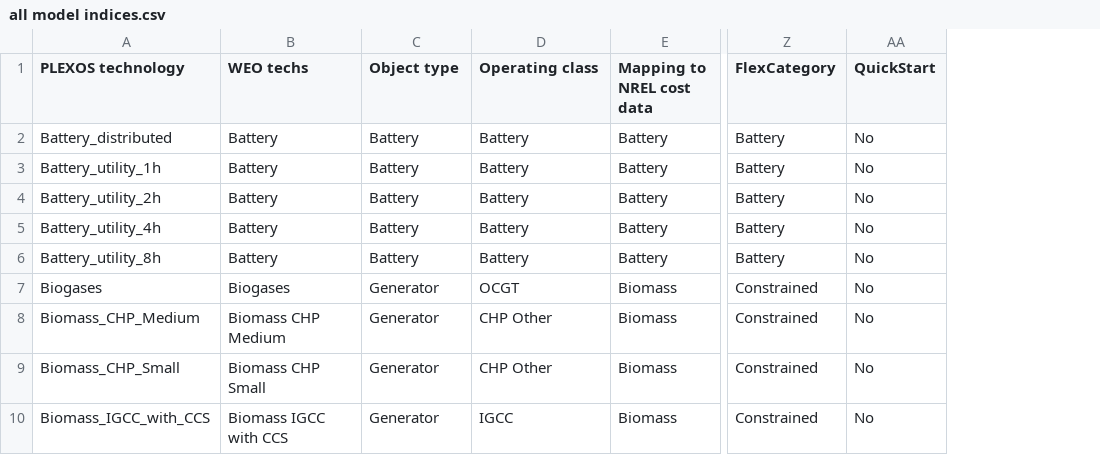
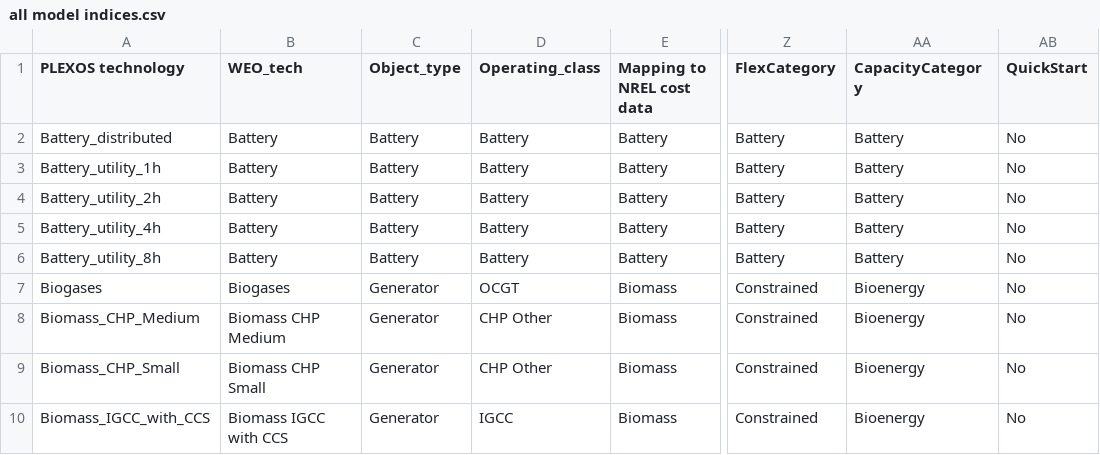
Before and after one commit to craigl33/plexos-model-setup, a CSV file: templates and indices/all model indices.csv, drawn as a sheet; only a part is shown, gaps mark what is left out; the diff names each change by its address in the sheet, - before the commit and + after, or states it on an @@ line.

```diff
--- a/templates and indices/all model indices.csv
+++ b/templates and indices/all model indices.csv
+column AA (CapacityCategory), rows 2-10: Battery | Battery | Battery | Battery | Battery | Bioenergy | Bioenergy | Bioenergy | Bioenergy
-B1: WEO techs
+B1: WEO_tech
-C1: Object type
+C1: Object_type
-D1: Operating class
+D1: Operating_class
```
Also changed, not shown: templates and indices/weo_plexos_index.csv, 9 other files.
